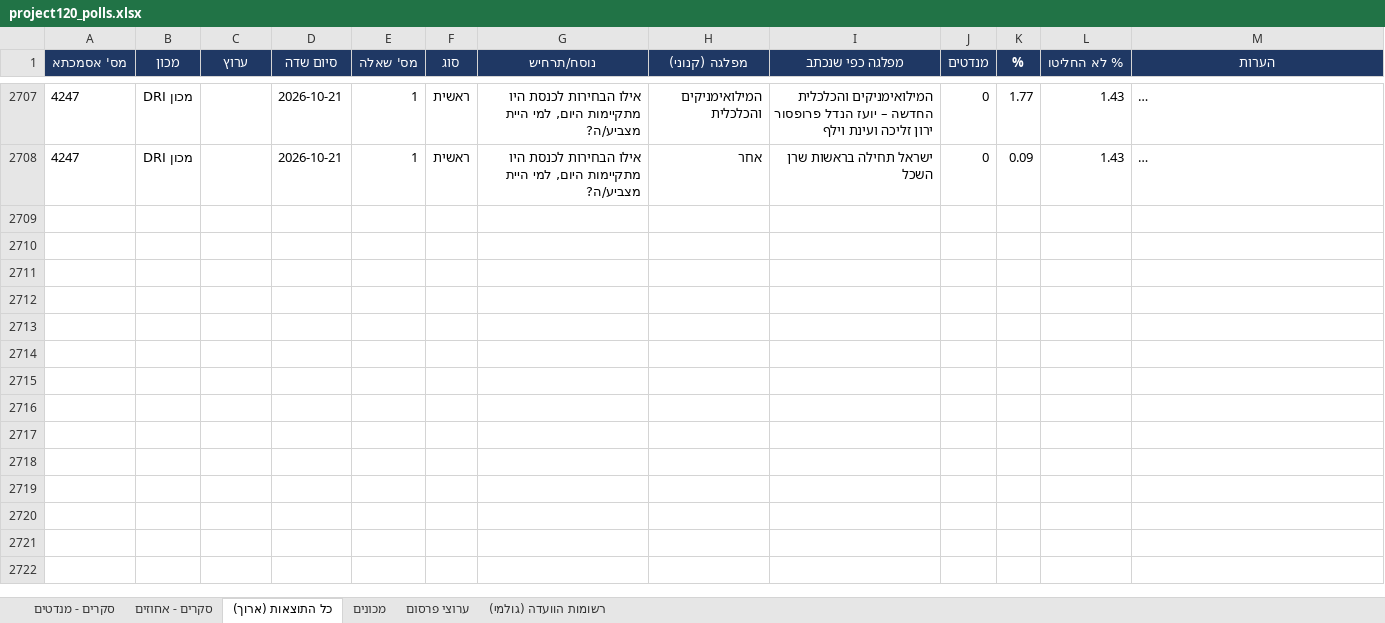
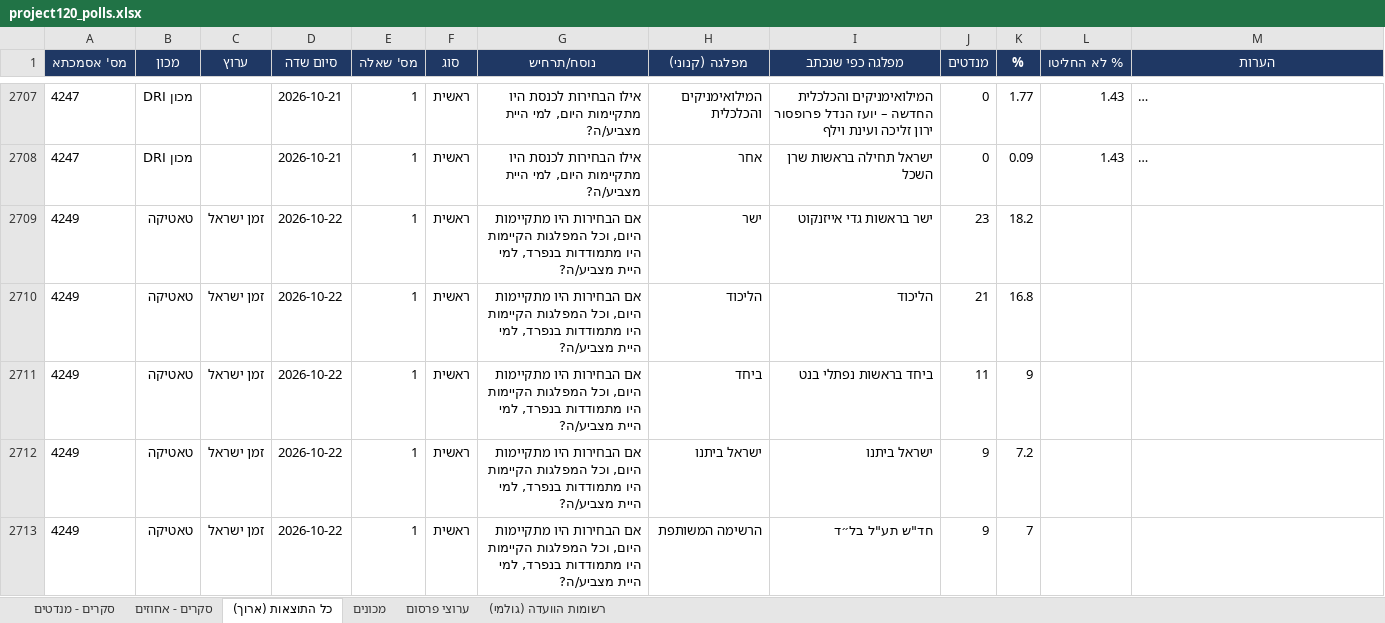
Before and after one commit to lautmanaha/project120, an Excel workbook: exports/project120_polls.xlsx, sheet כל התוצאות (ארוך), drawn as a sheet; only a part is shown, gaps mark what is left out; long unchanged cells end in …; values as stored, in another font and other column widths than the file's, no borders; the diff covers the shown part only; the diff names each change by its address in the sheet, - before the commit and + after, or states it on an @@ line.

```diff
--- a/exports/project120_polls.xlsx (sheet כל התוצאות (ארוך))
+++ b/exports/project120_polls.xlsx (sheet כל התוצאות (ארוך))
+row 2709: 4249 | טאטיקה | זמן ישראל | 2026-10-22 | 1 | ראשית | אם הבחירות היו מתקיימות היום, וכל המפלגות הקיימות היו מתמודדות בנפרד, למי היית מצביע/ה? | ישר | ישר בראשות גדי אייזנקוט | 23 | 18.2
+row 2710: 4249 | טאטיקה | זמן ישראל | 2026-10-22 | 1 | ראשית | אם הבחירות היו מתקיימות היום, וכל המפלגות הקיימות היו מתמודדות בנפרד, למי היית מצביע/ה? | הליכוד | הליכוד | 21 | 16.8
+row 2711: 4249 | טאטיקה | זמן ישראל | 2026-10-22 | 1 | ראשית | אם הבחירות היו מתקיימות היום, וכל המפלגות הקיימות היו מתמודדות בנפרד, למי היית מצביע/ה? | ביחד | ביחד בראשות נפתלי בנט | 11 | 9
+row 2712: 4249 | טאטיקה | זמן ישראל | 2026-10-22 | 1 | ראשית | אם הבחירות היו מתקיימות היום, וכל המפלגות הקיימות היו מתמודדות בנפרד, למי היית מצביע/ה? | ישראל ביתנו | ישראל ביתנו | 9 | 7.2
+row 2713: 4249 | טאטיקה | זמן ישראל | 2026-10-22 | 1 | ראשית | אם הבחירות היו מתקיימות היום, וכל המפלגות הקיימות היו מתמודדות בנפרד, למי היית מצביע/ה? | הרשימה המשותפת | חד"ש תע"ל בל״ד | 9 | 7
```
Also changed, not shown: 53 added rows elsewhere in this sheet, sheet סקרים - מנדטים, sheet סקרים - אחוזים, sheet ערוצי פרסום, sheet רשומות הוועדה (גולמי), sheet מכונים, 28 other files.
